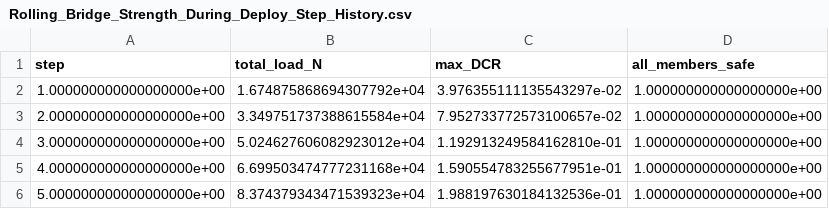
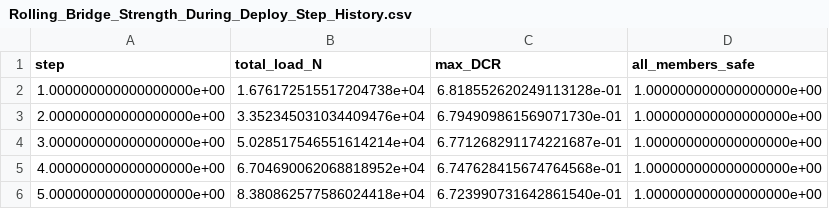
Before and after one commit to zzhuyii/DeployableBridges, a CSV file: rolling/Strength Check for Deployment/Rolling_Bridge_Strength_During_Deploy_Step_History.csv, drawn as a sheet.

```diff
--- a/rolling/Strength Check for Deployment/Rolling_Bridge_Strength_During_Deploy_Step_History.csv
+++ b/rolling/Strength Check for Deployment/Rolling_Bridge_Strength_During_Deploy_Step_History.csv
@@ -1,6 +1,6 @@
 step,total_load_N,max_DCR,all_members_safe
-1.000000000000000000e+00,1.674875868694307792e+04,3.976355111135543297e-02,1.000000000000000000e+00
-2.000000000000000000e+00,3.349751737388615584e+04,7.952733772573100657e-02,1.000000000000000000e+00
-3.000000000000000000e+00,5.024627606082923012e+04,1.192913249584162810e-01,1.000000000000000000e+00
-4.000000000000000000e+00,6.699503474777231168e+04,1.590554783255677951e-01,1.000000000000000000e+00
-5.000000000000000000e+00,8.374379343471539323e+04,1.988197630184132536e-01,1.000000000000000000e+00
+1.000000000000000000e+00,1.676172515517204738e+04,6.818552620249113128e-01,1.000000000000000000e+00
+2.000000000000000000e+00,3.352345031034409476e+04,6.794909861569071730e-01,1.000000000000000000e+00
+3.000000000000000000e+00,5.028517546551614214e+04,6.771268291174221687e-01,1.000000000000000000e+00
+4.000000000000000000e+00,6.704690062068818952e+04,6.747628415674764568e-01,1.000000000000000000e+00
+5.000000000000000000e+00,8.380862577586024418e+04,6.723990731642861540e-01,1.000000000000000000e+00
```
Also changed, not shown: improved scissor/Strength Check for Deployment/Scissor_Bridge_2_Strength_During_Deploy_Step_History.csv, origami/Strength Check for Deployment/Origami_Bridge_Strength_During_Deploy_Step_History.csv, 54 other files.
